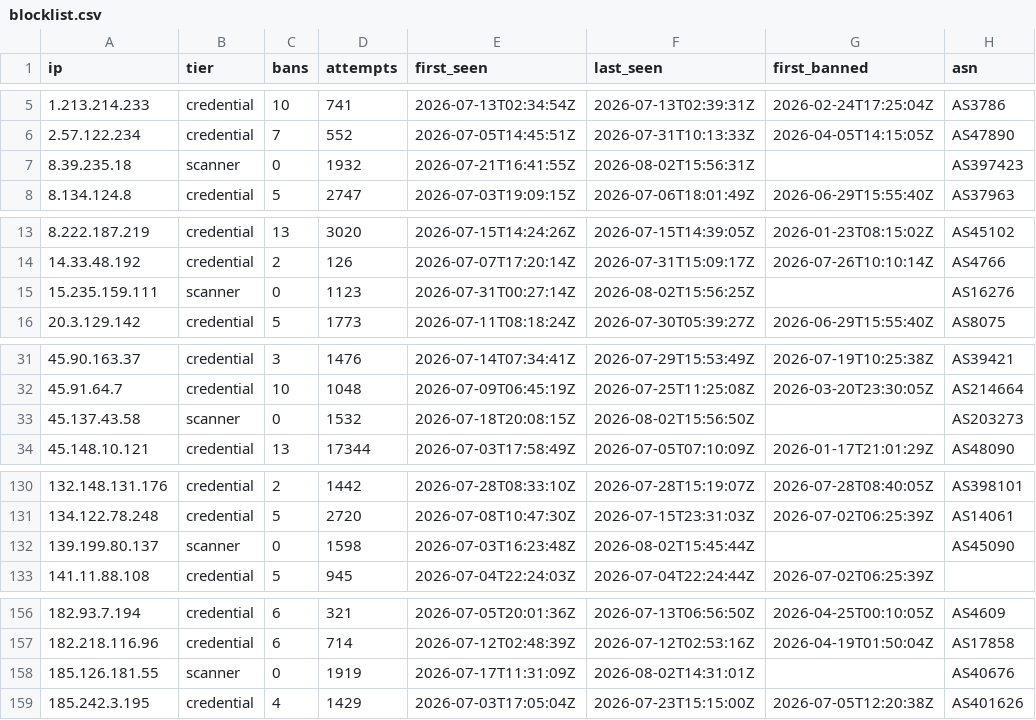
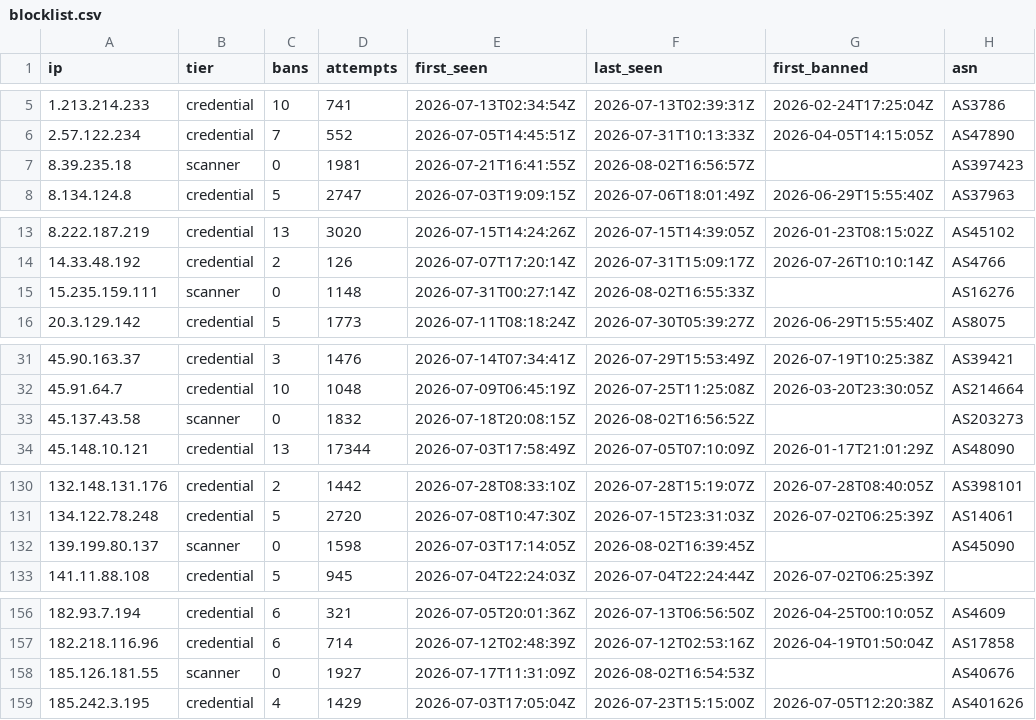
Before and after one commit to jacobyoby/honeypot-blocklist, a CSV file: blocklist.csv, drawn as a sheet; only a part is shown, gaps mark what is left out; the diff covers the shown part only.

```diff
--- a/blocklist.csv
+++ b/blocklist.csv
@@ -6,3 +6,3 @@ ip,tier,bans,attempts,first_seen,last_seen,first_banned,asn
 2.57.122.234,credential,7,552,2026-07-05T14:45:51Z,2026-07-31T10:13:33Z,2026-04-05T14:15:05Z,AS47890
-8.39.235.18,scanner,0,1932,2026-07-21T16:41:55Z,2026-08-02T15:56:31Z,,AS397423
+8.39.235.18,scanner,0,1981,2026-07-21T16:41:55Z,2026-08-02T16:56:57Z,,AS397423
 8.134.124.8,credential,5,2747,2026-07-03T19:09:15Z,2026-07-06T18:01:49Z,2026-06-29T15:55:40Z,AS37963
@@ -14,3 +14,3 @@ ip,tier,bans,attempts,first_seen,last_seen,first_banned,asn
 14.33.48.192,credential,2,126,2026-07-07T17:20:14Z,2026-07-31T15:09:17Z,2026-07-26T10:10:14Z,AS4766
-15.235.159.111,scanner,0,1123,2026-07-31T00:27:14Z,2026-08-02T15:56:25Z,,AS16276
+15.235.159.111,scanner,0,1148,2026-07-31T00:27:14Z,2026-08-02T16:55:33Z,,AS16276
 20.3.129.142,credential,5,1773,2026-07-11T08:18:24Z,2026-07-30T05:39:27Z,2026-06-29T15:55:40Z,AS8075
@@ -32,3 +32,3 @@ ip,tier,bans,attempts,first_seen,last_seen,first_banned,asn
 45.91.64.7,credential,10,1048,2026-07-09T06:45:19Z,2026-07-25T11:25:08Z,2026-03-20T23:30:05Z,AS214664
-45.137.43.58,scanner,0,1532,2026-07-18T20:08:15Z,2026-08-02T15:56:50Z,,AS203273
+45.137.43.58,scanner,0,1832,2026-07-18T20:08:15Z,2026-08-02T16:56:52Z,,AS203273
 45.148.10.121,credential,13,17344,2026-07-03T17:58:49Z,2026-07-05T07:10:09Z,2026-01-17T21:01:29Z,AS48090
@@ -131,3 +131,3 @@ ip,tier,bans,attempts,first_seen,last_seen,first_banned,asn
 134.122.78.248,credential,5,2720,2026-07-08T10:47:30Z,2026-07-15T23:31:03Z,2026-07-02T06:25:39Z,AS14061
-139.199.80.137,scanner,0,1598,2026-07-03T16:23:48Z,2026-08-02T15:45:44Z,,AS45090
+139.199.80.137,scanner,0,1598,2026-07-03T17:14:05Z,2026-08-02T16:39:45Z,,AS45090
 141.11.88.108,credential,5,945,2026-07-04T22:24:03Z,2026-07-04T22:24:44Z,2026-07-02T06:25:39Z,
@@ -157,3 +157,3 @@ ip,tier,bans,attempts,first_seen,last_seen,first_banned,asn
 182.218.116.96,credential,6,714,2026-07-12T02:48:39Z,2026-07-12T02:53:16Z,2026-04-19T01:50:04Z,AS17858
-185.126.181.55,scanner,0,1919,2026-07-17T11:31:09Z,2026-08-02T14:31:01Z,,AS40676
+185.126.181.55,scanner,0,1927,2026-07-17T11:31:09Z,2026-08-02T16:54:53Z,,AS40676
 185.242.3.195,credential,4,1429,2026-07-03T17:05:04Z,2026-07-23T15:15:00Z,2026-07-05T12:20:38Z,AS401626
```
Also changed, not shown: 1 edited cell elsewhere in this file, blocklist.misp.csv, 3 other files.
